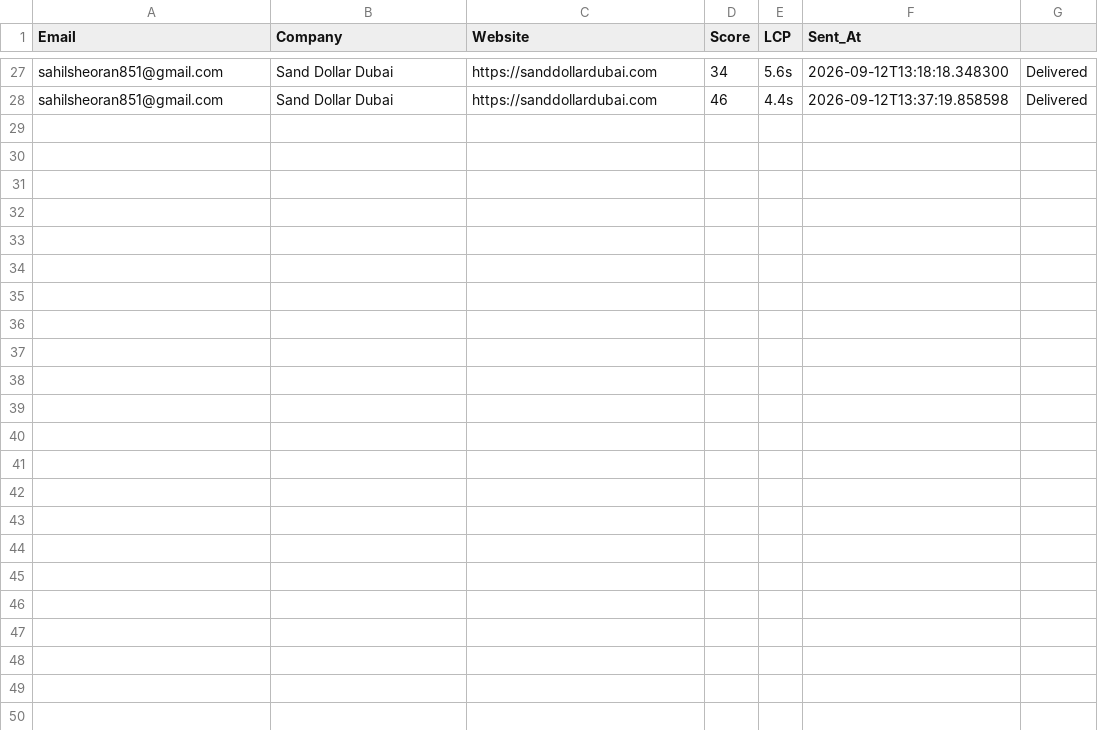
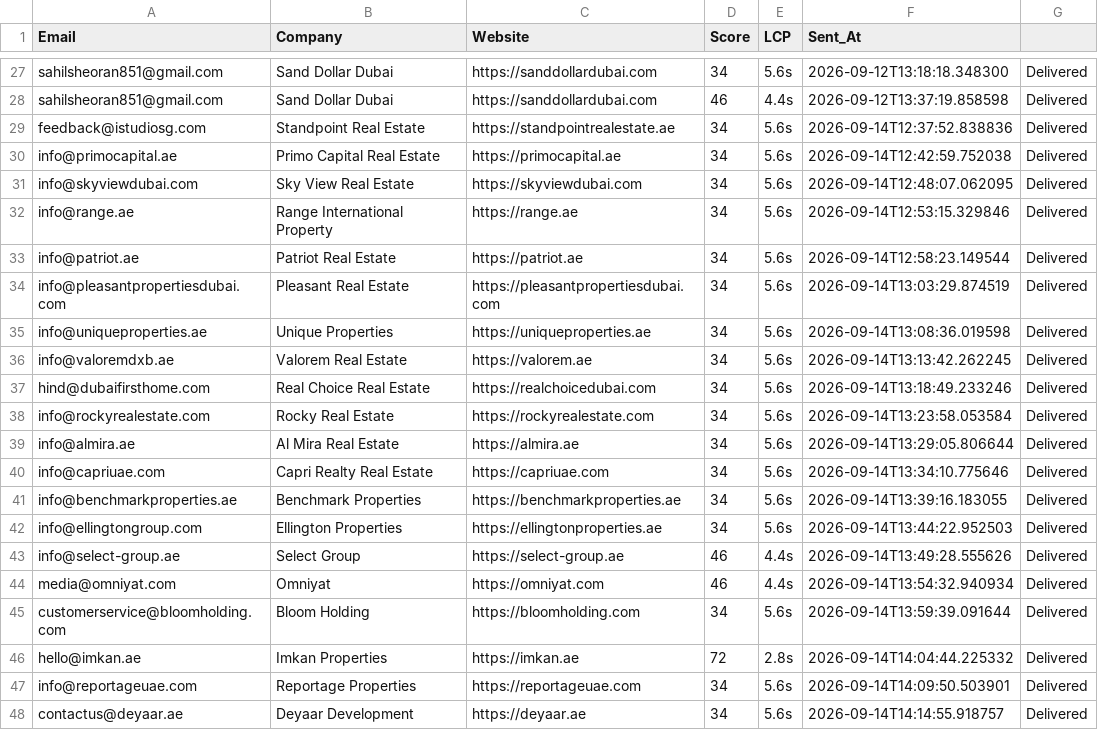
Before and after one commit to Sahilsheoran851/apexflow-digital, a CSV file: sent_daily_outreach_log.csv, drawn as a sheet; only a part is shown, gaps mark what is left out.

Commit message:
chore(log): update outreach log with 20 delivered OpenSEO dispatches

```diff
--- a/sent_daily_outreach_log.csv
+++ b/sent_daily_outreach_log.csv
@@ -28 +28,21 @@ sahilsheoran851@gmail.com,Sand Dollar Dubai,https://sanddollardubai.com,34,5.6s,
 sahilsheoran851@gmail.com,Sand Dollar Dubai,https://sanddollardubai.com,46,4.4s,2026-09-12T13:37:19.858598,Delivered
+feedback@istudiosg.com,Standpoint Real Estate,https://standpointrealestate.ae,34,5.6s,2026-09-14T12:37:52.838836,Delivered
+info@primocapital.ae,Primo Capital Real Estate,https://primocapital.ae,34,5.6s,2026-09-14T12:42:59.752038,Delivered
+info@skyviewdubai.com,Sky View Real Estate,https://skyviewdubai.com,34,5.6s,2026-09-14T12:48:07.062095,Delivered
+info@range.ae,Range International Property,https://range.ae,34,5.6s,2026-09-14T12:53:15.329846,Delivered
+info@patriot.ae,Patriot Real Estate,https://patriot.ae,34,5.6s,2026-09-14T12:58:23.149544,Delivered
+info@pleasantpropertiesdubai.com,Pleasant Real Estate,https://pleasantpropertiesdubai.com,34,5.6s,2026-09-14T13:03:29.874519,Delivered
+info@uniqueproperties.ae,Unique Properties,https://uniqueproperties.ae,34,5.6s,2026-09-14T13:08:36.019598,Delivered
+info@valoremdxb.ae,Valorem Real Estate,https://valorem.ae,34,5.6s,2026-09-14T13:13:42.262245,Delivered
+hind@dubaifirsthome.com,Real Choice Real Estate,https://realchoicedubai.com,34,5.6s,2026-09-14T13:18:49.233246,Delivered
+info@rockyrealestate.com,Rocky Real Estate,https://rockyrealestate.com,34,5.6s,2026-09-14T13:23:58.053584,Delivered
+info@almira.ae,Al Mira Real Estate,https://almira.ae,34,5.6s,2026-09-14T13:29:05.806644,Delivered
+info@capriuae.com,Capri Realty Real Estate,https://capriuae.com,34,5.6s,2026-09-14T13:34:10.775646,Delivered
+info@benchmarkproperties.ae,Benchmark Properties,https://benchmarkproperties.ae,34,5.6s,2026-09-14T13:39:16.183055,Delivered
+info@ellingtongroup.com,Ellington Properties,https://ellingtonproperties.ae,34,5.6s,2026-09-14T13:44:22.952503,Delivered
+info@select-group.ae,Select Group,https://select-group.ae,46,4.4s,2026-09-14T13:49:28.555626,Delivered
+media@omniyat.com,Omniyat,https://omniyat.com,46,4.4s,2026-09-14T13:54:32.940934,Delivered
+customerservice@bloomholding.com,Bloom Holding,https://bloomholding.com,34,5.6s,2026-09-14T13:59:39.091644,Delivered
+hello@imkan.ae,Imkan Properties,https://imkan.ae,72,2.8s,2026-09-14T14:04:44.225332,Delivered
+info@reportageuae.com,Reportage Properties,https://reportageuae.com,34,5.6s,2026-09-14T14:09:50.503901,Delivered
+contactus@deyaar.ae,Deyaar Development,https://deyaar.ae,34,5.6s,2026-09-14T14:14:55.918757,Delivered
```
